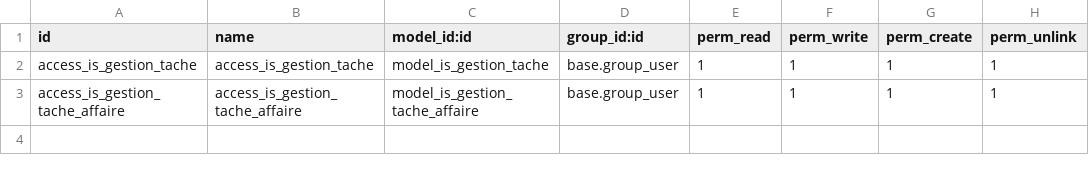
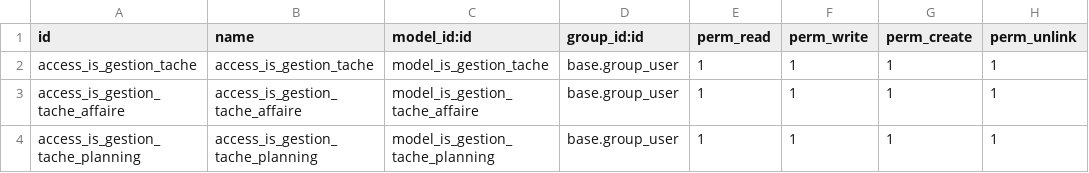
Before and after one commit to tonygalmiche/is_bsa_flask14, a CSV file: security/ir.model.access.csv, drawn as a sheet; the diff names each change by its address in the sheet, - before the commit and + after, or states it on an @@ line.

```diff
--- a/security/ir.model.access.csv
+++ b/security/ir.model.access.csv
+row 4: access_is_gestion_tache_planning | access_is_gestion_tache_planning | model_is_gestion_tache_planning | base.group_user | 1 | 1 | 1 | 1
```
Also changed, not shown: 8 other files.
